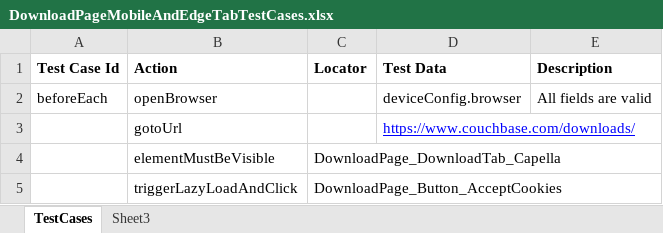
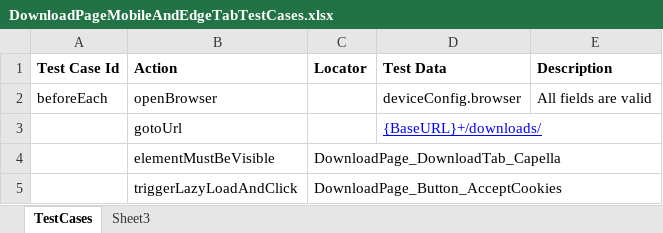
Before and after one commit to GurcharanJadaun/CouchBase, an Excel workbook: src/main/resources/FeatureFiles/DownloadPageMobileAndEdgeTabTestCases.xlsx, sheet TestCases, drawn as a sheet; only a part is shown; values as stored, in another font and other column widths than the file's, no borders; the diff names each change by its address in the sheet, - before the commit and + after, or states it on an @@ line.

```diff
--- a/src/main/resources/FeatureFiles/DownloadPageMobileAndEdgeTabTestCases.xlsx (sheet TestCases)
+++ b/src/main/resources/FeatureFiles/DownloadPageMobileAndEdgeTabTestCases.xlsx (sheet TestCases)
-D3 (Test Data): https://www.couchbase.com/downloads/
+D3 (Test Data): {BaseURL}+/downloads/
```
Also changed, not shown: src/main/resources/FeatureFiles/DownloadGetStartedPageKubernetesOperatorTabTestCases.xlsx, src/main/resources/FeatureFiles/DownloadGetStartedPageMobileAndEdgeTabTestCases.xlsx, 22 other files.
